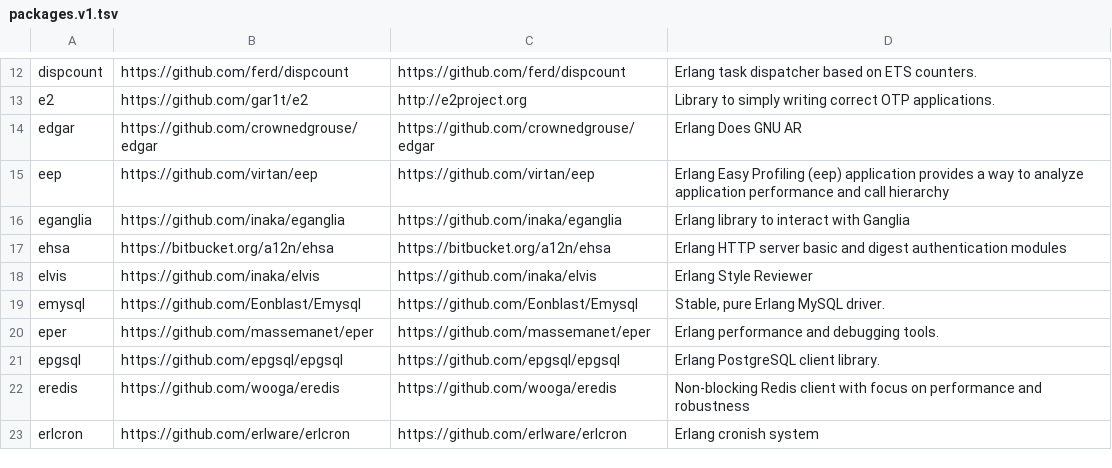
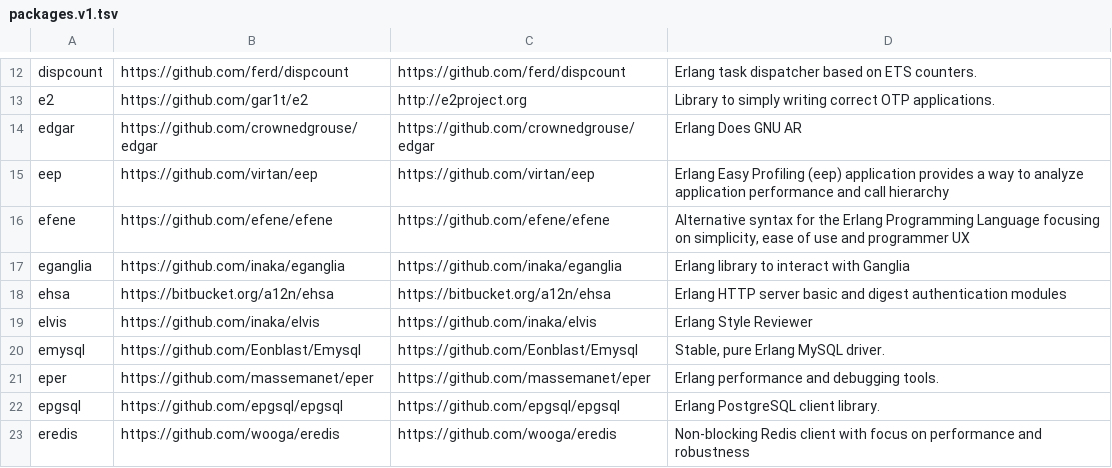
Before and after one commit to ninenines/erlang.mk, a TSV file: packages.v1.tsv, drawn as a sheet; only a part is shown, gaps mark what is left out; the shorter side is filled out with more unchanged rows; the diff names each change by its address in the sheet, - before the commit and + after, or states it on an @@ line.

```diff
--- a/packages.v1.tsv
+++ b/packages.v1.tsv
+row 16: efene | https://github.com/efene/efene | https://github.com/efene/efene | Alternative syntax for the Erlang Programming Language focusing on simplicity, ease of use and programmer UX
```
Also changed, not shown: packages.v2.tsv, 1 other file.
